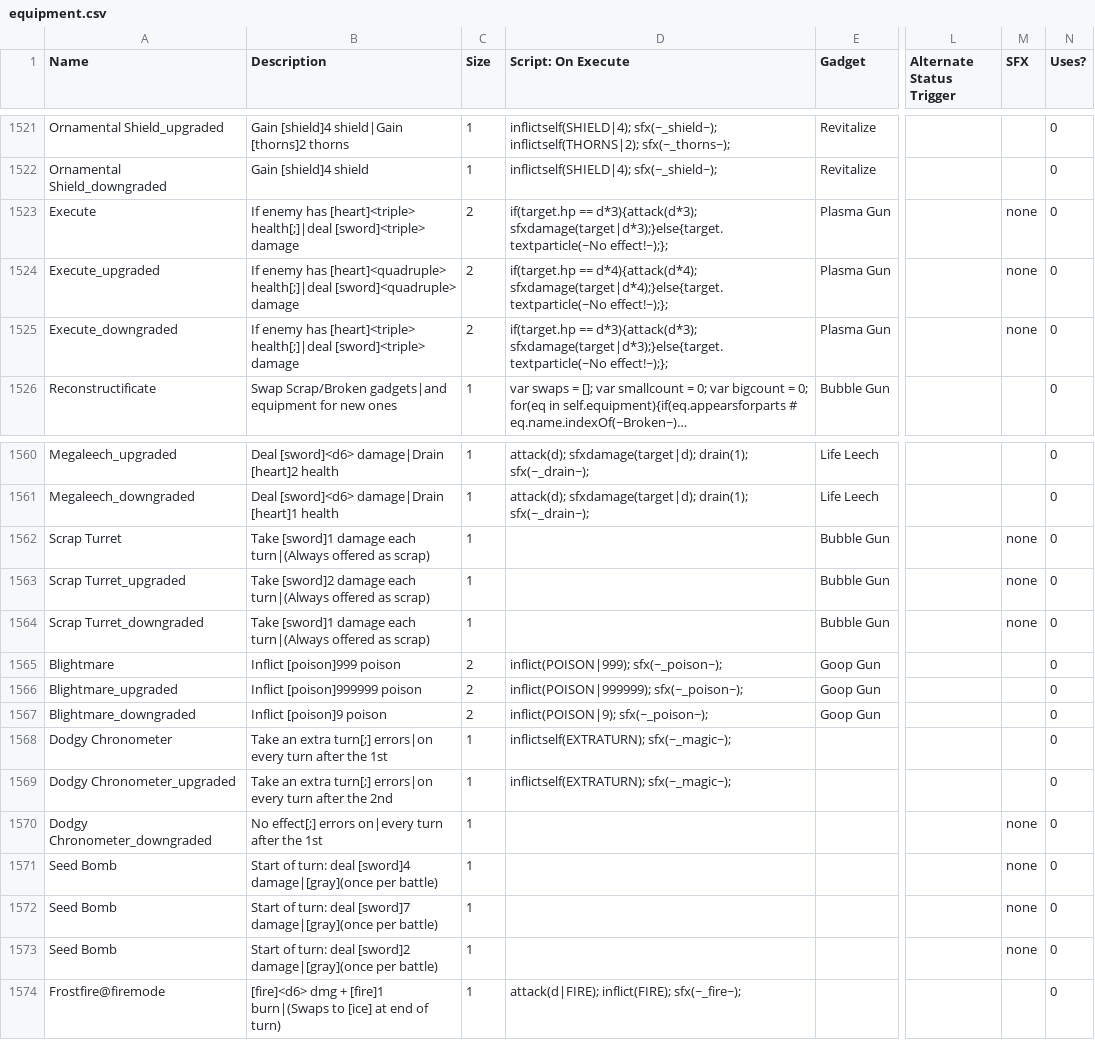
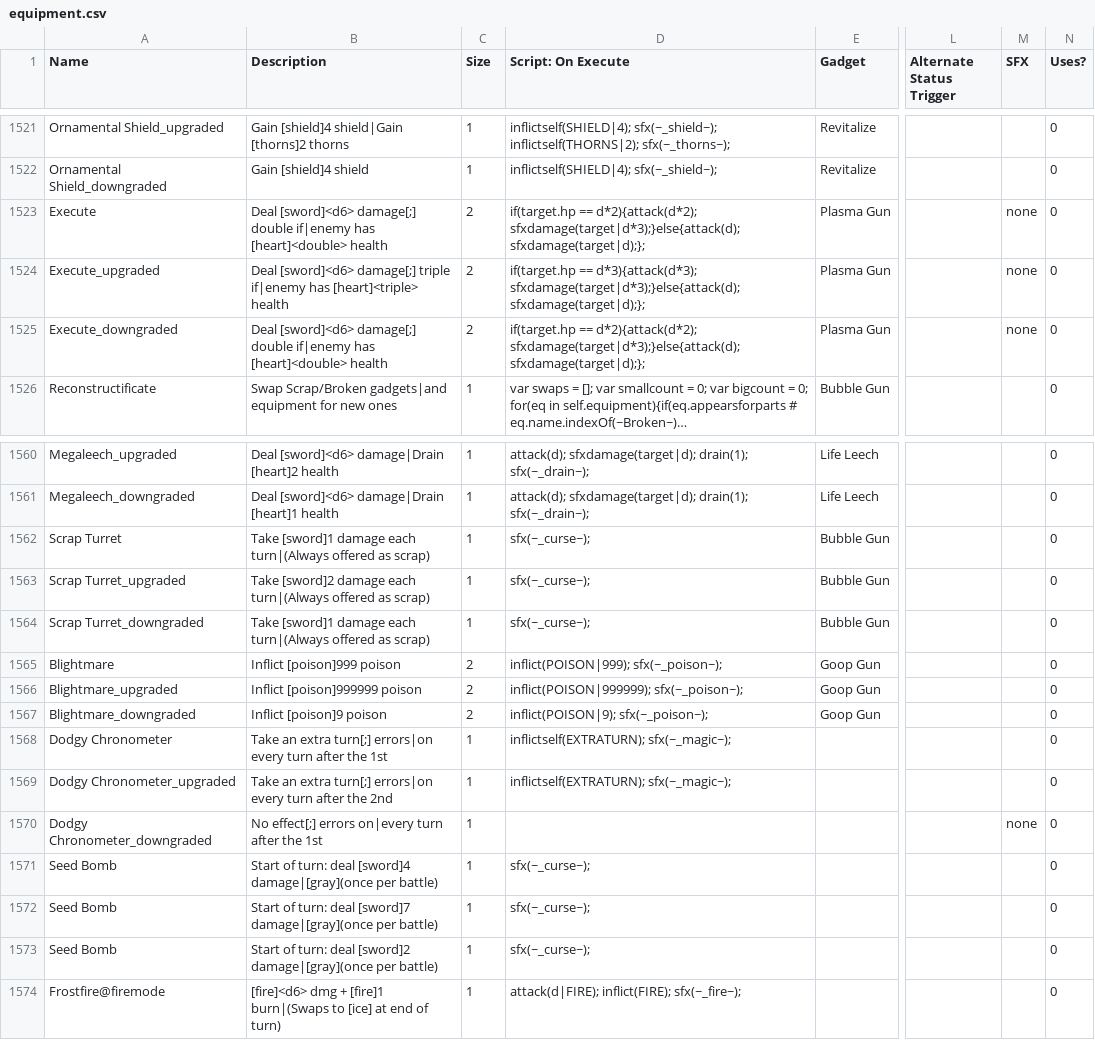
Before and after one commit to JuniorUdale/MoreFluff, a CSV file: _append/data/text/equipment.csv, drawn as a sheet; only a part is shown, gaps mark what is left out; long unchanged cells end in …; the diff names each change by its address in the sheet, - before the commit and + after, or states it on an @@ line.

Commit message:
changed execute - now it's a conditional battle axe

```diff
--- a/_append/data/text/equipment.csv
+++ b/_append/data/text/equipment.csv
-B1523 (Description): If enemy has [heart]<triple> health[;]|deal [sword]<triple> damage
+B1523 (Description): Deal [sword]<d6> damage[;] double if|enemy has [heart]<double> health
-D1523 (Script: On Execute): if(target.hp == d*3){attack(d*3); sfxdamage(target|d*3);}else{target.textparticle(~No effect!~);};
+D1523 (Script: On Execute): if(target.hp == d*2){attack(d*2); sfxdamage(target|d*3);}else{attack(d); sfxdamage(target|d);};
-B1524 (Description): If enemy has [heart]<quadruple> health[;]|deal [sword]<quadruple> damage
+B1524 (Description): Deal [sword]<d6> damage[;] triple if|enemy has [heart]<triple> health
-D1524 (Script: On Execute): if(target.hp == d*4){attack(d*4); sfxdamage(target|d*4);}else{target.textparticle(~No effect!~);};
+D1524 (Script: On Execute): if(target.hp == d*3){attack(d*3); sfxdamage(target|d*3);}else{attack(d); sfxdamage(target|d);};
-B1525 (Description): If enemy has [heart]<triple> health[;]|deal [sword]<triple> damage
+B1525 (Description): Deal [sword]<d6> damage[;] double if|enemy has [heart]<double> health
-D1525 (Script: On Execute): if(target.hp == d*3){attack(d*3); sfxdamage(target|d*3);}else{target.textparticle(~No effect!~);};
+D1525 (Script: On Execute): if(target.hp == d*2){attack(d*2); sfxdamage(target|d*3);}else{attack(d); sfxdamage(target|d);};
-D1562:D1564 (Script: On Execute): (empty)
+D1562:D1564 (Script: On Execute): sfx(~_curse~);
-M1562:M1564 (SFX): none
+M1562:M1564 (SFX): (empty)
-D1571:D1573 (Script: On Execute): (empty)
+D1571:D1573 (Script: On Execute): sfx(~_curse~);
-M1571:M1573 (SFX): none
+M1571:M1573 (SFX): (empty)
```
